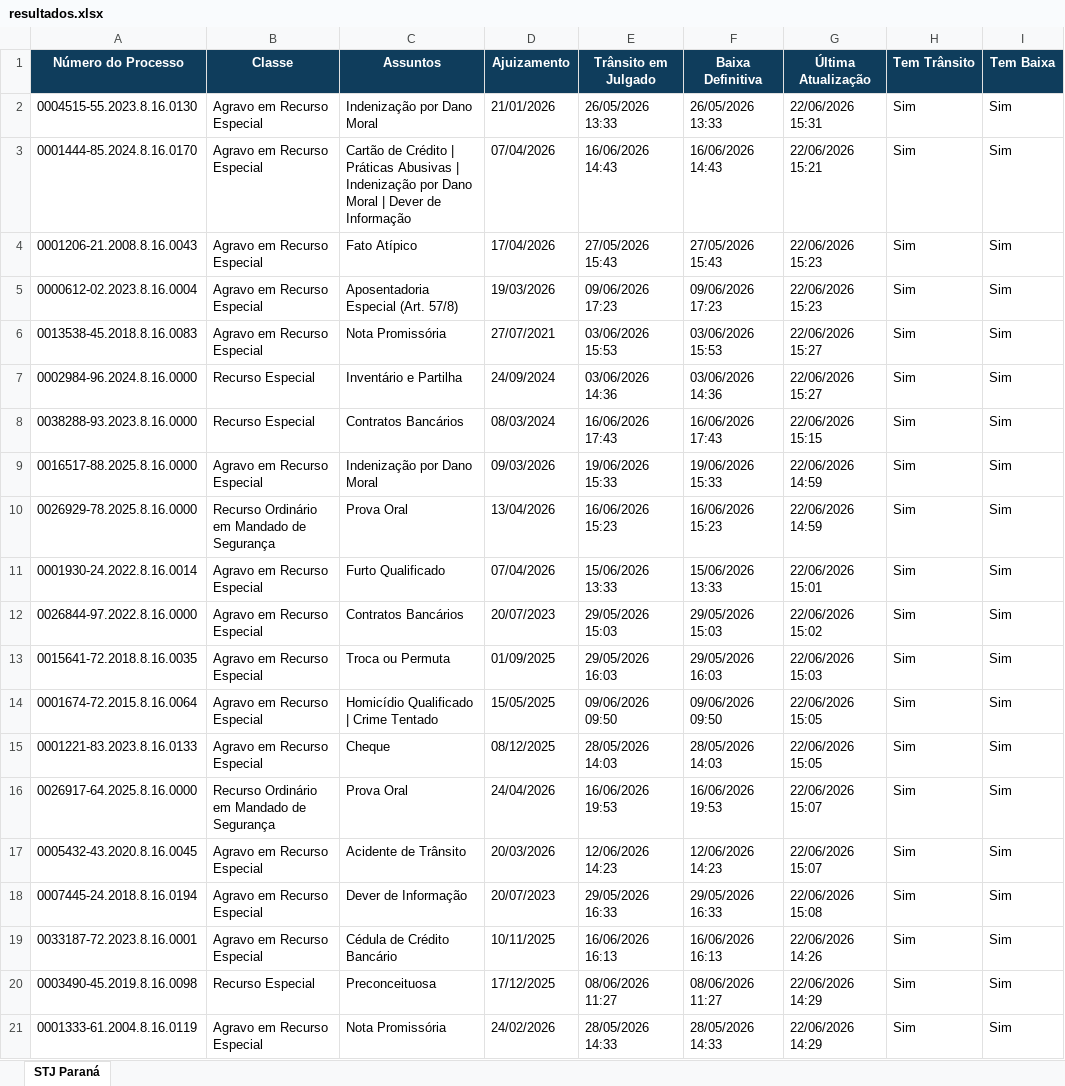
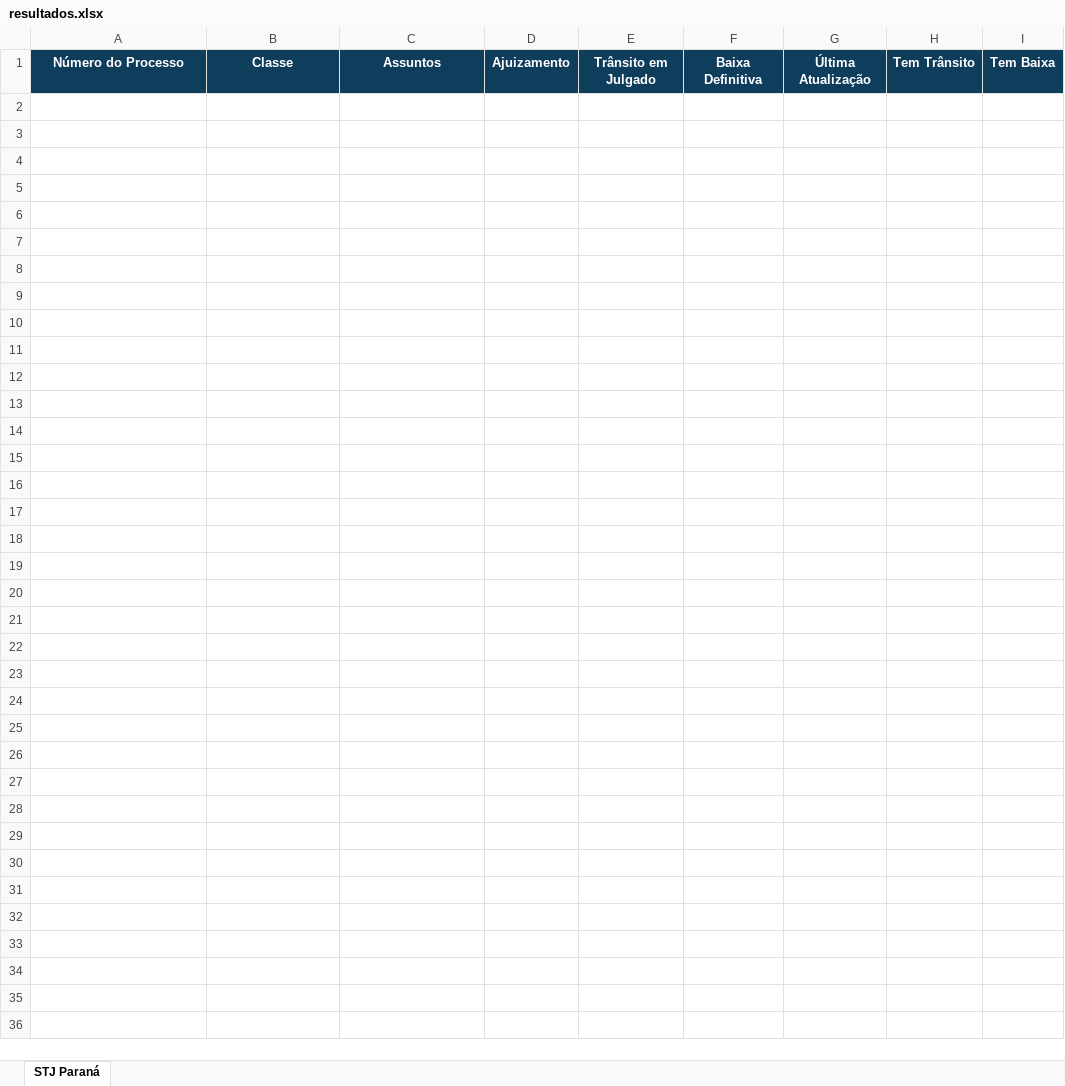
Before and after one commit to narleysousa/Consulta-STJ, an Excel workbook: docs/resultados.xlsx, sheet STJ Paraná, drawn as a sheet; only a part is shown; values as stored, in another font and other column widths than the file's, no borders; the diff covers the shown part only; the diff names each change by its address in the sheet, - before the commit and + after, or states it on an @@ line.

```diff
--- a/docs/resultados.xlsx (sheet STJ Paraná)
+++ b/docs/resultados.xlsx (sheet STJ Paraná)
-row 2: 0004515-55.2023.8.16.0130 | Agravo em Recurso Especial | Indenização por Dano Moral | 21/01/2026 | 26/05/2026 13:33 | 26/05/2026 13:33 | 22/06/2026 15:31 | Sim | Sim
-row 3: 0001444-85.2024.8.16.0170 | Agravo em Recurso Especial | Cartão de Crédito | Práticas Abusivas | Indenização por Dano Moral | Dever de Informação | 07/04/2026 | 16/06/2026 14:43 | 16/06/2026 14:43 | 22/06/2026 15:21 | Sim | Sim
-row 4: 0001206-21.2008.8.16.0043 | Agravo em Recurso Especial | Fato Atípico | 17/04/2026 | 27/05/2026 15:43 | 27/05/2026 15:43 | 22/06/2026 15:23 | Sim | Sim
-row 5: 0000612-02.2023.8.16.0004 | Agravo em Recurso Especial | Aposentadoria Especial (Art. 57/8) | 19/03/2026 | 09/06/2026 17:23 | 09/06/2026 17:23 | 22/06/2026 15:23 | Sim | Sim
-row 6: 0013538-45.2018.8.16.0083 | Agravo em Recurso Especial | Nota Promissória | 27/07/2021 | 03/06/2026 15:53 | 03/06/2026 15:53 | 22/06/2026 15:27 | Sim | Sim
-row 7: 0002984-96.2024.8.16.0000 | Recurso Especial | Inventário e Partilha | 24/09/2024 | 03/06/2026 14:36 | 03/06/2026 14:36 | 22/06/2026 15:27 | Sim | Sim
-row 8: 0038288-93.2023.8.16.0000 | Recurso Especial | Contratos Bancários | 08/03/2024 | 16/06/2026 17:43 | 16/06/2026 17:43 | 22/06/2026 15:15 | Sim | Sim
-row 9: 0016517-88.2025.8.16.0000 | Agravo em Recurso Especial | Indenização por Dano Moral | 09/03/2026 | 19/06/2026 15:33 | 19/06/2026 15:33 | 22/06/2026 14:59 | Sim | Sim
-row 10: 0026929-78.2025.8.16.0000 | Recurso Ordinário em Mandado de Segurança | Prova Oral | 13/04/2026 | 16/06/2026 15:23 | 16/06/2026 15:23 | 22/06/2026 14:59 | Sim | Sim
-row 11: 0001930-24.2022.8.16.0014 | Agravo em Recurso Especial | Furto Qualificado | 07/04/2026 | 15/06/2026 13:33 | 15/06/2026 13:33 | 22/06/2026 15:01 | Sim | Sim
-row 12: 0026844-97.2022.8.16.0000 | Agravo em Recurso Especial | Contratos Bancários | 20/07/2023 | 29/05/2026 15:03 | 29/05/2026 15:03 | 22/06/2026 15:02 | Sim | Sim
-row 13: 0015641-72.2018.8.16.0035 | Agravo em Recurso Especial | Troca ou Permuta | 01/09/2025 | 29/05/2026 16:03 | 29/05/2026 16:03 | 22/06/2026 15:03 | Sim | Sim
-row 14: 0001674-72.2015.8.16.0064 | Agravo em Recurso Especial | Homicídio Qualificado | Crime Tentado | 15/05/2025 | 09/06/2026 09:50 | 09/06/2026 09:50 | 22/06/2026 15:05 | Sim | Sim
-row 15: 0001221-83.2023.8.16.0133 | Agravo em Recurso Especial | Cheque | 08/12/2025 | 28/05/2026 14:03 | 28/05/2026 14:03 | 22/06/2026 15:05 | Sim | Sim
-row 16: 0026917-64.2025.8.16.0000 | Recurso Ordinário em Mandado de Segurança | Prova Oral | 24/04/2026 | 16/06/2026 19:53 | 16/06/2026 19:53 | 22/06/2026 15:07 | Sim | Sim
-row 17: 0005432-43.2020.8.16.0045 | Agravo em Recurso Especial | Acidente de Trânsito | 20/03/2026 | 12/06/2026 14:23 | 12/06/2026 14:23 | 22/06/2026 15:07 | Sim | Sim
-row 18: 0007445-24.2018.8.16.0194 | Agravo em Recurso Especial | Dever de Informação | 20/07/2023 | 29/05/2026 16:33 | 29/05/2026 16:33 | 22/06/2026 15:08 | Sim | Sim
-row 19: 0033187-72.2023.8.16.0001 | Agravo em Recurso Especial | Cédula de Crédito Bancário | 10/11/2025 | 16/06/2026 16:13 | 16/06/2026 16:13 | 22/06/2026 14:26 | Sim | Sim
-row 20: 0003490-45.2019.8.16.0098 | Recurso Especial | Preconceituosa | 17/12/2025 | 08/06/2026 11:27 | 08/06/2026 11:27 | 22/06/2026 14:29 | Sim | Sim
-row 21: 0001333-61.2004.8.16.0119 | Agravo em Recurso Especial | Nota Promissória | 24/02/2026 | 28/05/2026 14:33 | 28/05/2026 14:33 | 22/06/2026 14:29 | Sim | Sim
```
Also changed, not shown: 80 removed rows elsewhere in this sheet, 2 other files.
